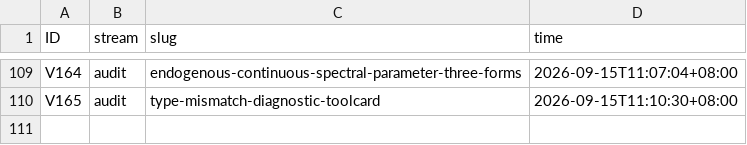
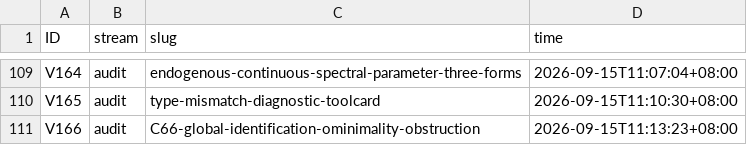
Before and after one commit to wxtanghui2023/dn-positivity, a TSV file: docs/ID-CLAIMS.tsv, drawn as a sheet; only a part is shown, gaps mark what is left out; the diff names each change by its address in the sheet, - before the commit and + after, or states it on an @@ line.

Commit message:
docs(V166)+CLOSED-ROUTES-MAP §F.5ab+MASTER: C6.6 global identification 攻击 = o-极小性障碍，终局 A（条件性封口）—— ①第一刀：等价式对每个 λ 成立 ⟹ P_M 必须是零点判定器（不只是谱生成器；V164 只给后者）；②B1 definition smuggling DEAD／B2 解析恒等式 ⟹ C_analytic（不得声称所有证明必如此）／B3 统计计数 ⟹ GENERATION/COUNT ⇏ IDENTIFICATION／B4 结构同构 = 唯一生存形态（自然同构 + Spec 相等 + 另有独立于零点的定理 Spec(𝔃)=Z_ζ−½），是对象识别问题；③⭐ 新增 o-极小性障碍：引理1（o-minimal 可定义的 ℝ 子集必为有限个点与开区间之并 ⟹ 不能定义无限离散集）＋引理2（Z_ζ−½ 离散且无限）⟹ P_M 不可能在任何 o-minimal 语言中定义；二分 L1 o-minimal ⟹ C6.6 不可能／L2 非 o-minimal ⟹ 须含非 o-minimal 化装置，而已知此类全落六接口∪类 VI ⟹ C6 ⊆ C_analytic；④残余 = 具体设备表 (a)ℤ 统一化 (b)周期/拟周期 (c)完整解析对象 (d)描述性任意定义 (e)非标准模型 + o-minimal 语言边界界定（非'更深的 gap'）；⑤明标条件性封口、非无条件 DEAD

```diff
--- a/docs/ID-CLAIMS.tsv
+++ b/docs/ID-CLAIMS.tsv
+row 111: V166 | audit | C66-global-identification-ominimality-obstruction | 2026-09-15T11:13:23+08:00
```
Also changed, not shown: 3 other files.
